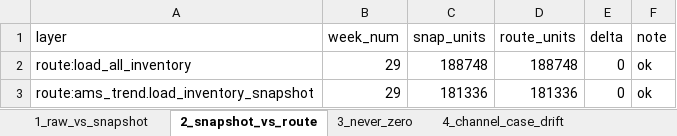
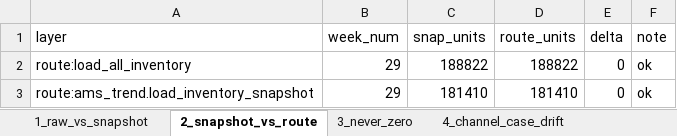
Before and after one commit to nitesh-lang/weekly-dashboard-fastapi, an Excel workbook: data/processed/pipeline_integrity_audit.xlsx, sheet 2_snapshot_vs_route, drawn as a sheet; values as stored, in another font and other column widths than the file's, no borders; the diff names each change by its address in the sheet, - before the commit and + after, or states it on an @@ line.

```diff
--- a/data/processed/pipeline_integrity_audit.xlsx (sheet 2_snapshot_vs_route)
+++ b/data/processed/pipeline_integrity_audit.xlsx (sheet 2_snapshot_vs_route)
-C2 (snap_units): 188748
+C2 (snap_units): 188822
-D2 (route_units): 188748
+D2 (route_units): 188822
-C3 (snap_units): 181336
+C3 (snap_units): 181410
-D3 (route_units): 181336
+D3 (route_units): 181410
```
Also changed, not shown: sheet 5_went_to_zero, sheet 21_brand_magnitude_regression, sheet 19_ams_gt_sales_per_model, sheet 9_brand_retags_info, sheet 1_raw_vs_snapshot, data/ams_weekly_data/White_Mulberry/ads_report_week21.xlsx, data/raw/inventory/Week 29/Nexlev/Seller FBA Inventory (SP-API).xlsx, 39 other files.
